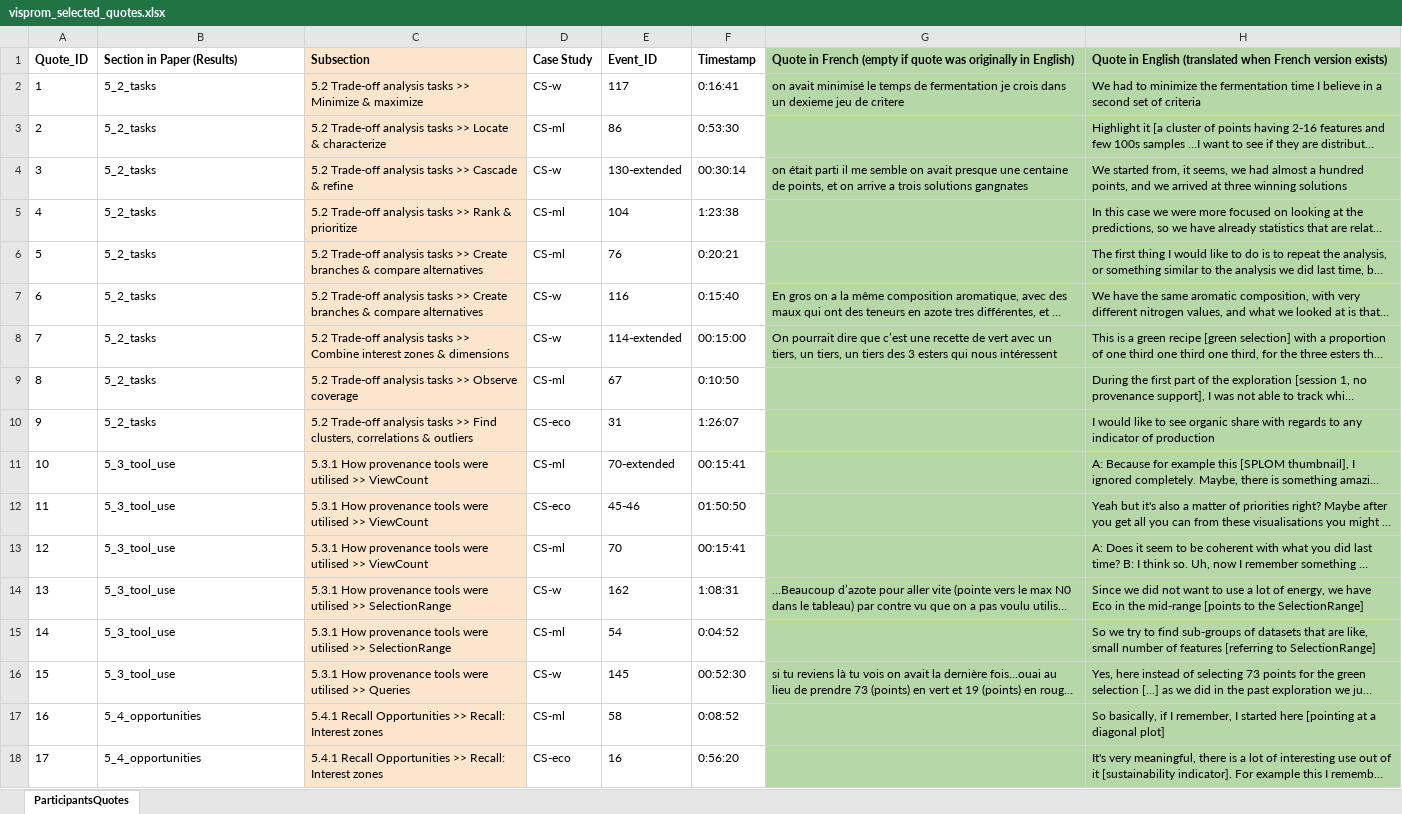
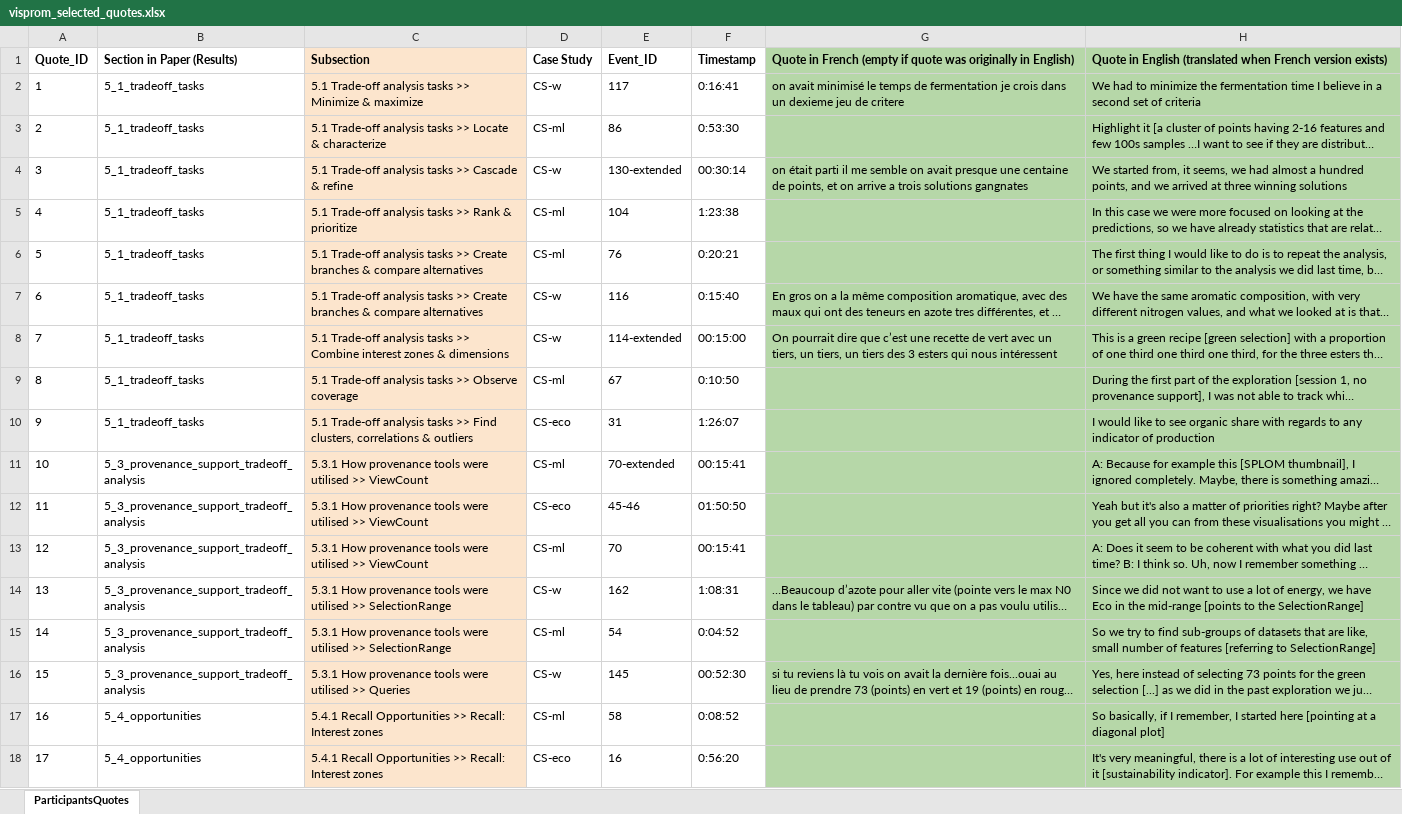
Before and after one commit to tradeoff-analysis/provenance, an Excel workbook: visprom_selected_quotes.xlsx, sheet ParticipantsQuotes, drawn as a sheet; only a part is shown; long unchanged cells end in …; values as stored, in another font and other column widths than the file's, no borders; charts and pictures not drawn; the diff names each change by its address in the sheet, - before the commit and + after, or states it on an @@ line.

```diff
--- a/visprom_selected_quotes.xlsx (sheet ParticipantsQuotes)
+++ b/visprom_selected_quotes.xlsx (sheet ParticipantsQuotes)
-B2:B10 (Section in Paper (Results)): 5_2_tasks
+B2:B10 (Section in Paper (Results)): 5_1_tradeoff_tasks
-C2 (Subsection): 5.2 Trade-off analysis…
+C2 (Subsection): 5.1 Trade-off analysis…
-C3 (Subsection): 5.2 Trade-off analysis…
+C3 (Subsection): 5.1 Trade-off analysis…
-C4 (Subsection): 5.2 Trade-off analysis…
+C4 (Subsection): 5.1 Trade-off analysis…
-C5 (Subsection): 5.2 Trade-off analysis…
+C5 (Subsection): 5.1 Trade-off analysis…
-C6:C7 (Subsection): 5.2 Trade-off analysis…
+C6:C7 (Subsection): 5.1 Trade-off analysis…
-C8 (Subsection): 5.2 Trade-off analysis…
+C8 (Subsection): 5.1 Trade-off analysis…
-C9 (Subsection): 5.2 Trade-off analysis…
+C9 (Subsection): 5.1 Trade-off analysis…
-C10 (Subsection): 5.2 Trade-off analysis…
+C10 (Subsection): 5.1 Trade-off analysis…
-B11:B16 (Section in Paper (Results)): 5_3_tool_use
+B11:B16 (Section in Paper (Results)): 5_3_provenance_support_tradeoff_analysis
```
Also changed, not shown: AnalysisDataCorpus.xlsx, 2 other files.
